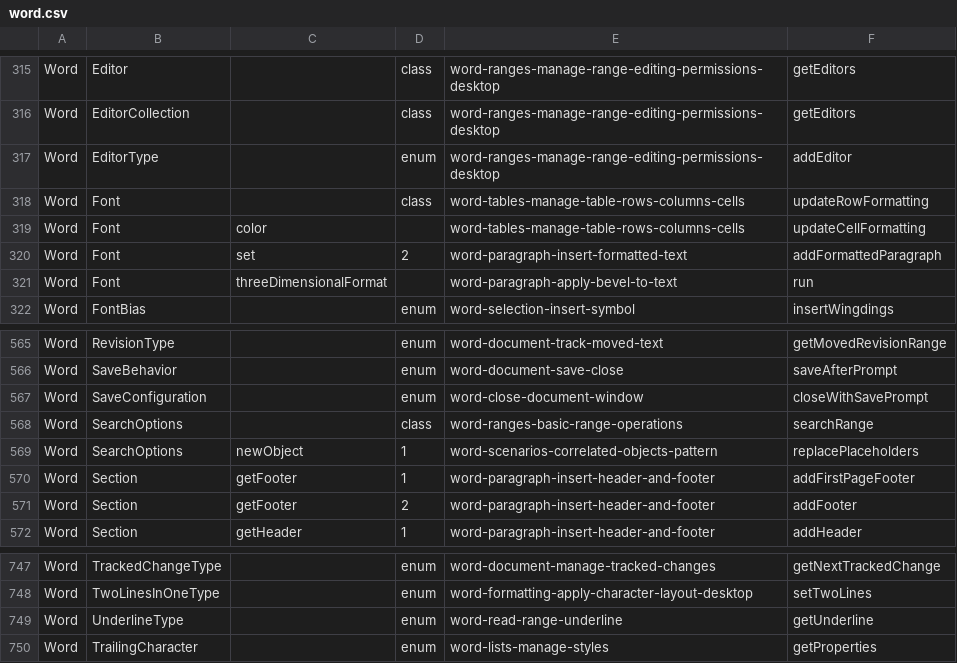
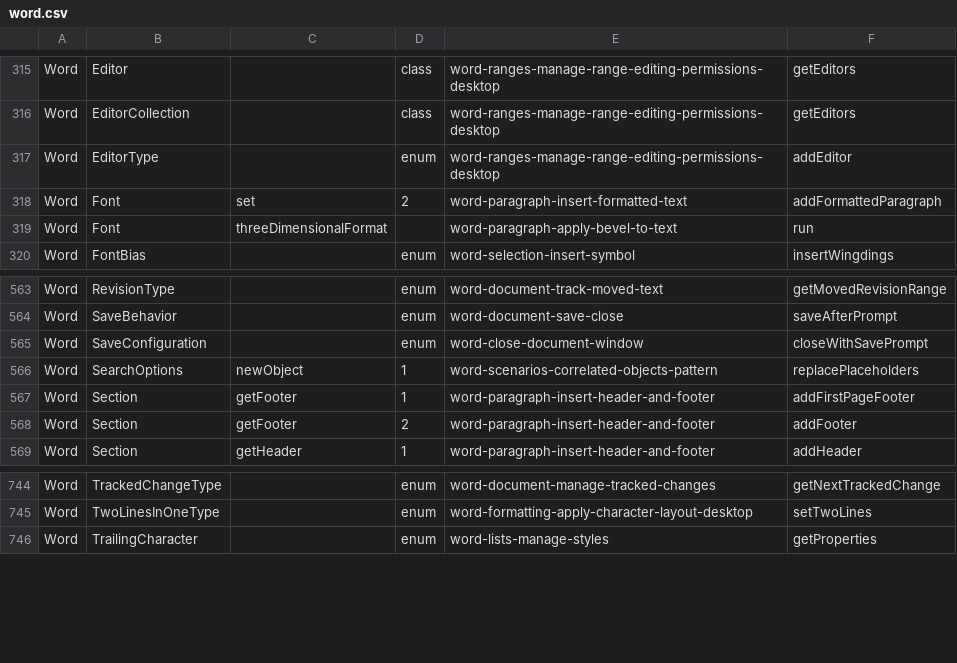
Before and after one commit to OfficeDev/office-js-snippets, a CSV file: snippet-extractor-metadata/word.csv, drawn as a sheet; only a part is shown, gaps mark what is left out; the diff names each change by its address in the sheet, - before the commit and + after, or states it on an @@ line.

```diff
--- a/snippet-extractor-metadata/word.csv
+++ b/snippet-extractor-metadata/word.csv
-row 318: Word | Font |  | class | word-tables-manage-table-rows-columns-cells | updateRowFormatting
-row 319: Word | Font | color |  | word-tables-manage-table-rows-columns-cells | updateCellFormatting
-row 568: Word | SearchOptions |  | class | word-ranges-basic-range-operations | searchRange
-row 749: Word | UnderlineType |  | enum | word-read-range-underline | getUnderline
```
Also changed, not shown: snippet-extractor-metadata/excel.csv, 1 other file.
